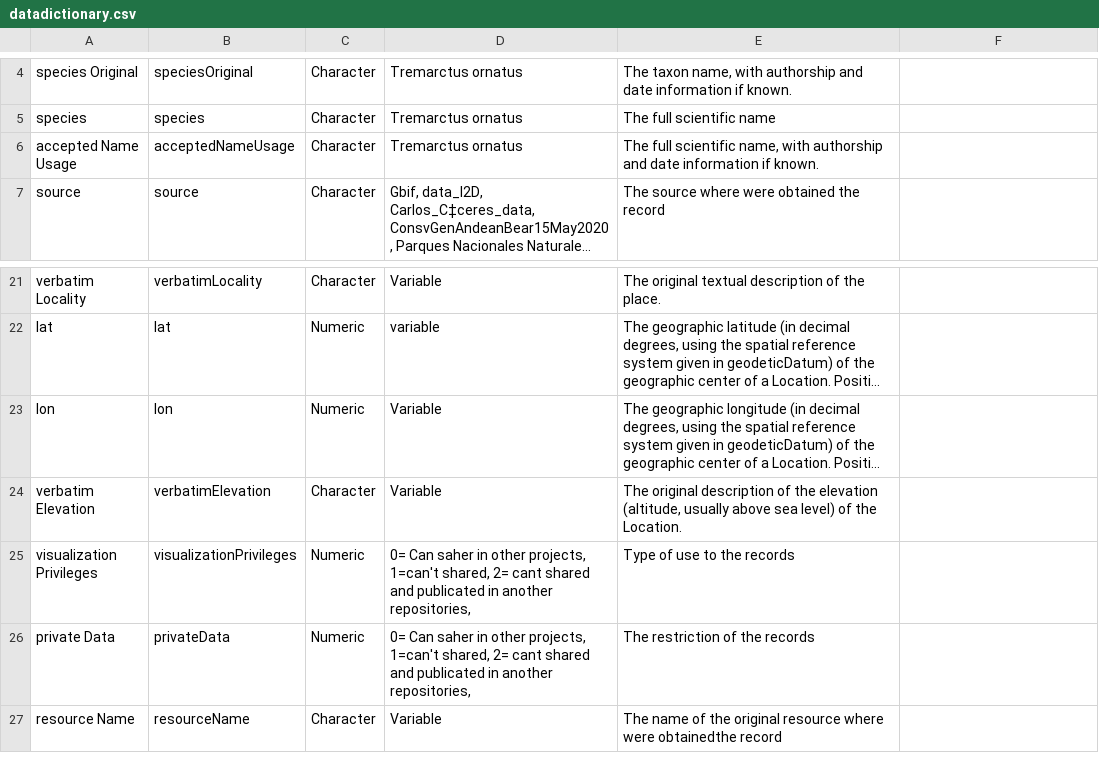
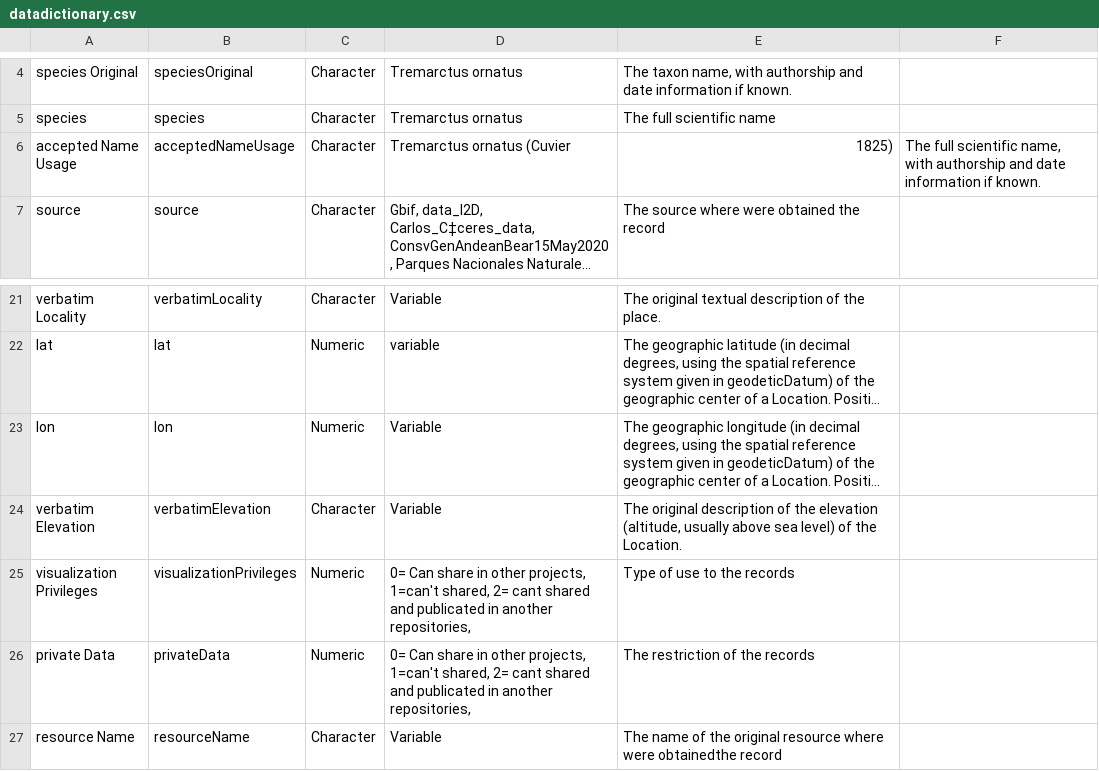
Before and after one commit to crcruzr/connectivity_andean_bear, a CSV file: rawData/datadictionary.csv, drawn as a sheet; only a part is shown, gaps mark what is left out; long unchanged cells end in …; the diff names each change by its address in the sheet, - before the commit and + after, or states it on an @@ line.

```diff
--- a/rawData/datadictionary.csv
+++ b/rawData/datadictionary.csv
-D6: Tremarctus ornatus
+D6: Tremarctus ornatus (Cuvier
-E6: The full scientific name, with authorship and date information if known.
+E6: 1825)
-F6: (empty)
+F6: The full scientific name, with authorship and date information if known.
-D25:D26: 0= Can saher in other…
+D25:D26: 0= Can share in other…
```
Also changed, not shown: 1 other file.
